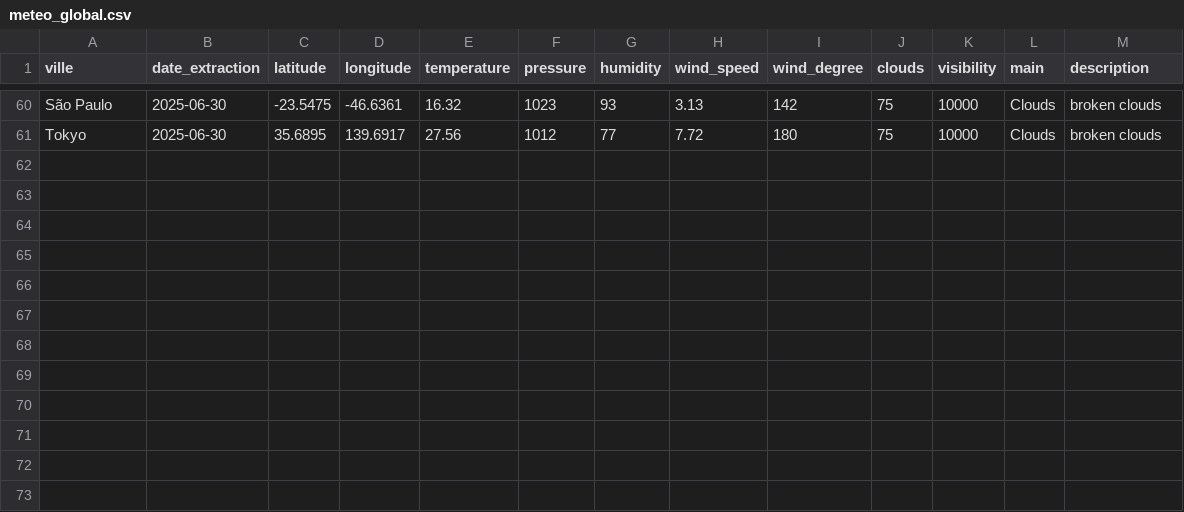
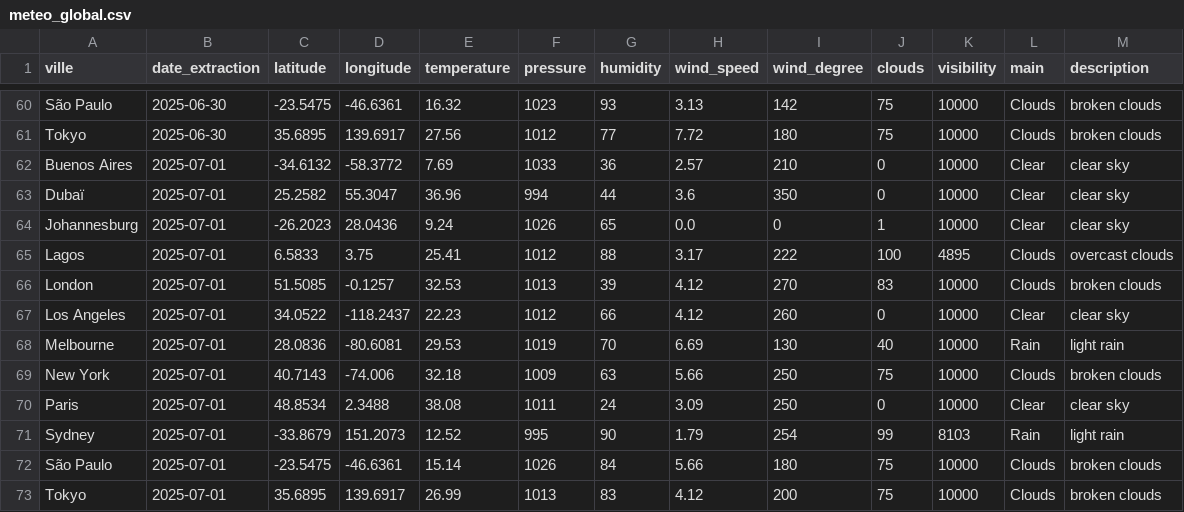
Before and after one commit to kefandriann/Wether_data, a CSV file: ETL/data/processed/meteo_global.csv, drawn as a sheet; only a part is shown, gaps mark what is left out; the diff names each change by its address in the sheet, - before the commit and + after, or states it on an @@ line.

Commit message:
feat: historical data

```diff
--- a/ETL/data/processed/meteo_global.csv
+++ b/ETL/data/processed/meteo_global.csv
+row 62: Buenos Aires | 2025-07-01 | -34.6132 | -58.3772 | 7.69 | 1033 | 36 | 2.57 | 210 | 0 | 10000 | Clear | clear sky
+row 63: Dubaï | 2025-07-01 | 25.2582 | 55.3047 | 36.96 | 994 | 44 | 3.6 | 350 | 0 | 10000 | Clear | clear sky
+row 64: Johannesburg | 2025-07-01 | -26.2023 | 28.0436 | 9.24 | 1026 | 65 | 0.0 | 0 | 1 | 10000 | Clear | clear sky
+row 65: Lagos | 2025-07-01 | 6.5833 | 3.75 | 25.41 | 1012 | 88 | 3.17 | 222 | 100 | 4895 | Clouds | overcast clouds
+row 66: London | 2025-07-01 | 51.5085 | -0.1257 | 32.53 | 1013 | 39 | 4.12 | 270 | 83 | 10000 | Clouds | broken clouds
+row 67: Los Angeles | 2025-07-01 | 34.0522 | -118.2437 | 22.23 | 1012 | 66 | 4.12 | 260 | 0 | 10000 | Clear | clear sky
+row 68: Melbourne | 2025-07-01 | 28.0836 | -80.6081 | 29.53 | 1019 | 70 | 6.69 | 130 | 40 | 10000 | Rain | light rain
+row 69: New York | 2025-07-01 | 40.7143 | -74.006 | 32.18 | 1009 | 63 | 5.66 | 250 | 75 | 10000 | Clouds | broken clouds
+row 70: Paris | 2025-07-01 | 48.8534 | 2.3488 | 38.08 | 1011 | 24 | 3.09 | 250 | 0 | 10000 | Clear | clear sky
+row 71: Sydney | 2025-07-01 | -33.8679 | 151.2073 | 12.52 | 995 | 90 | 1.79 | 254 | 99 | 8103 | Rain | light rain
+row 72: São Paulo | 2025-07-01 | -23.5475 | -46.6361 | 15.14 | 1026 | 84 | 5.66 | 180 | 75 | 10000 | Clouds | broken clouds
+row 73: Tokyo | 2025-07-01 | 35.6895 | 139.6917 | 26.99 | 1013 | 83 | 4.12 | 200 | 75 | 10000 | Clouds | broken clouds
```
Also changed, not shown: ETL/data/star_schema/dim_date.csv, ETL/data/star_schema/dim_ville.csv, 26 other files.
